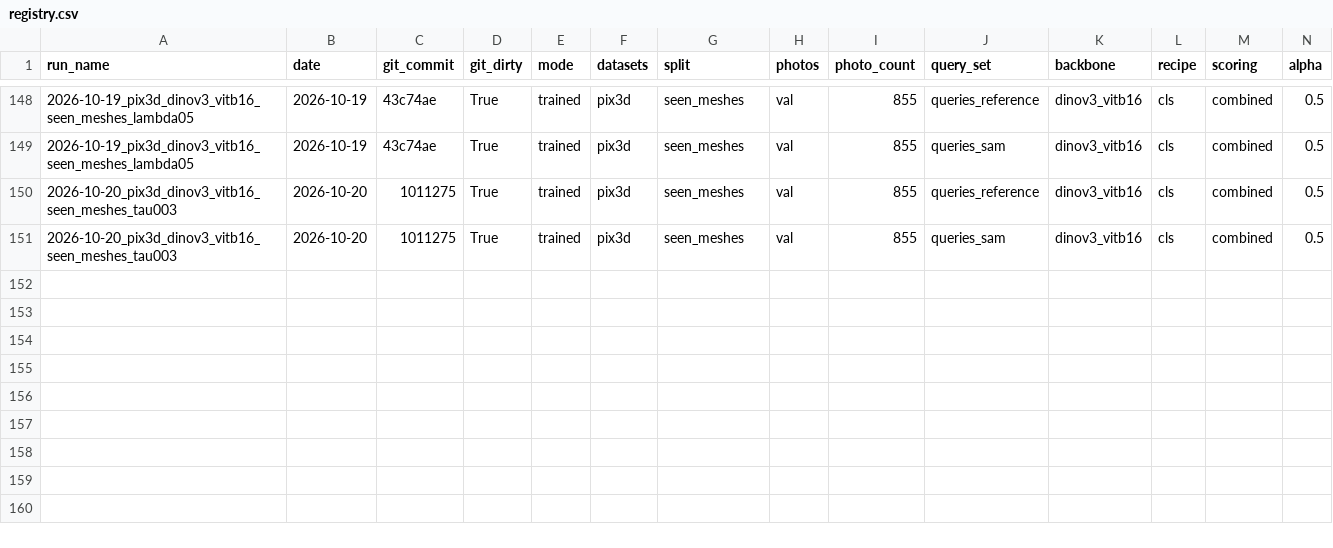
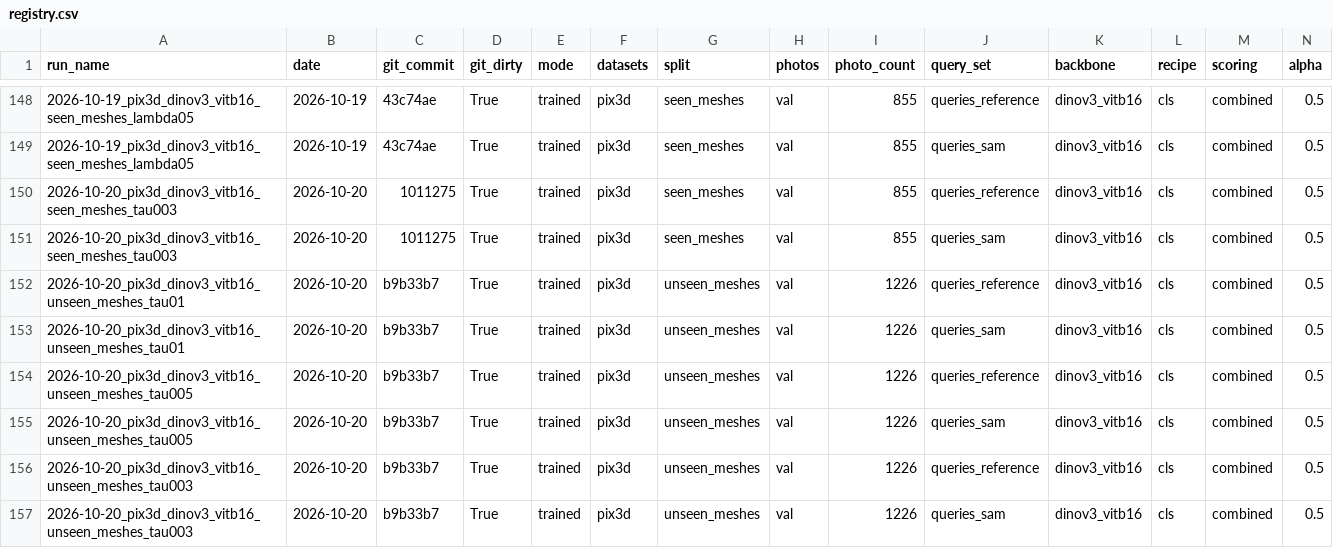
Before and after one commit to nullnugget/photo-to-mesh-retrieval, a CSV file: runs/registry.csv, drawn as a sheet; only a part is shown, gaps mark what is left out; rows hold the shown columns only; the diff names each change by its address in the sheet, - before the commit and + after, or states it on an @@ line.

Commit message:
unseen_meshes runs: temperature 0.1, 0.05, 0.03

```diff
--- a/runs/registry.csv
+++ b/runs/registry.csv
+row 152: 2026-10-20_pix3d_dinov3_vitb16_unseen_meshes_tau01 | 2026-10-20 | b9b33b7 | True | trained | pix3d | unseen_meshes | val | 1226 | queries_reference | dinov3_vitb16 | cls | combined | 0.5
+row 153: 2026-10-20_pix3d_dinov3_vitb16_unseen_meshes_tau01 | 2026-10-20 | b9b33b7 | True | trained | pix3d | unseen_meshes | val | 1226 | queries_sam | dinov3_vitb16 | cls | combined | 0.5
+row 154: 2026-10-20_pix3d_dinov3_vitb16_unseen_meshes_tau005 | 2026-10-20 | b9b33b7 | True | trained | pix3d | unseen_meshes | val | 1226 | queries_reference | dinov3_vitb16 | cls | combined | 0.5
+row 155: 2026-10-20_pix3d_dinov3_vitb16_unseen_meshes_tau005 | 2026-10-20 | b9b33b7 | True | trained | pix3d | unseen_meshes | val | 1226 | queries_sam | dinov3_vitb16 | cls | combined | 0.5
+row 156: 2026-10-20_pix3d_dinov3_vitb16_unseen_meshes_tau003 | 2026-10-20 | b9b33b7 | True | trained | pix3d | unseen_meshes | val | 1226 | queries_reference | dinov3_vitb16 | cls | combined | 0.5
+row 157: 2026-10-20_pix3d_dinov3_vitb16_unseen_meshes_tau003 | 2026-10-20 | b9b33b7 | True | trained | pix3d | unseen_meshes | val | 1226 | queries_sam | dinov3_vitb16 | cls | combined | 0.5
```
Also changed, not shown: 12 other files.
